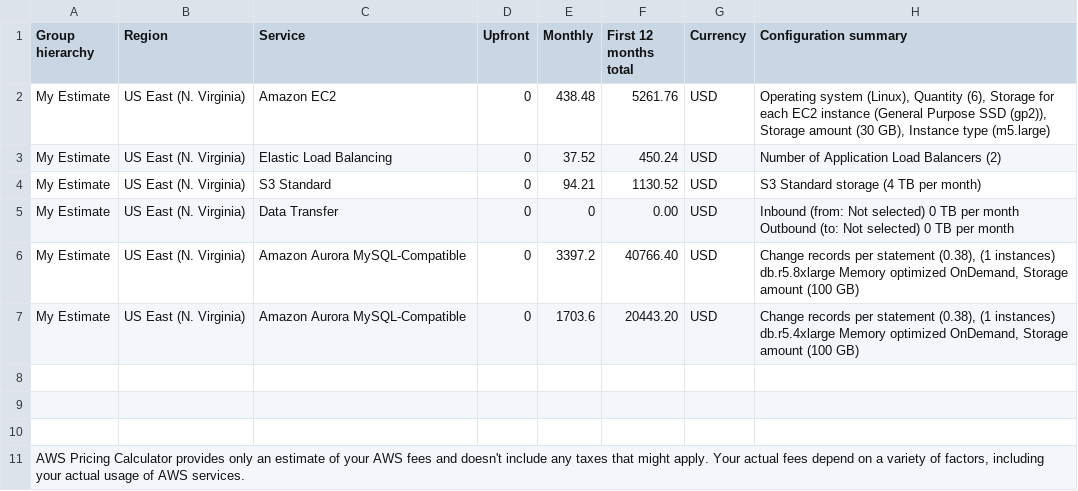
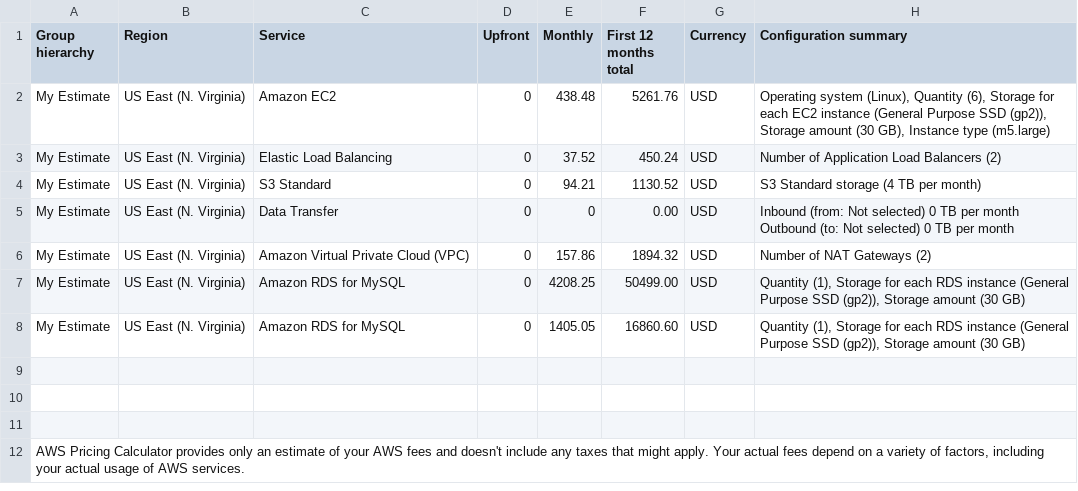
Before and after one commit to mluc/aws-cloud-architect, a CSV file: Reduced_Cost_Estimate.csv, drawn as a sheet.

```diff
--- a/Reduced_Cost_Estimate.csv
+++ b/Reduced_Cost_Estimate.csv
@@ -7,4 +7,5 @@ My Estimate,US East (N. Virginia),Data Transfer,0,0,0.00,USD," Inbound (from: No
 "
-My Estimate,US East (N. Virginia),Amazon Aurora MySQL-Compatible,0,3397.2,40766.40,USD,"Change records per statement (0.38), (1 instances)  db.r5.8xlarge  Memory optimized  OnDemand, Storage amount (100 GB)"
-My Estimate,US East (N. Virginia),Amazon Aurora MySQL-Compatible,0,1703.6,20443.20,USD,"Change records per statement (0.38), (1 instances)  db.r5.4xlarge  Memory optimized  OnDemand, Storage amount (100 GB)"
+My Estimate,US East (N. Virginia),Amazon Virtual Private Cloud (VPC),0,157.86,1894.32,USD,Number of NAT Gateways (2)
+My Estimate,US East (N. Virginia),Amazon RDS for MySQL,0,4208.25,50499.00,USD,"Quantity (1), Storage for each RDS instance (General Purpose SSD (gp2)), Storage amount (30 GB)"
+My Estimate,US East (N. Virginia),Amazon RDS for MySQL,0,1405.05,16860.60,USD,"Quantity (1), Storage for each RDS instance (General Purpose SSD (gp2)), Storage amount (30 GB)"
 
```
Also changed, not shown: Increased_Cost Estimate.csv, Initial_Cost_Estimate.csv, 1 other file.
